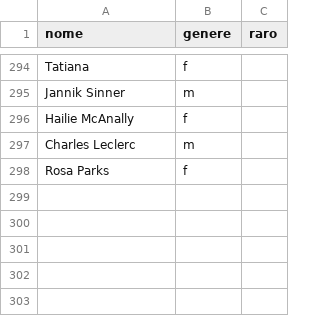
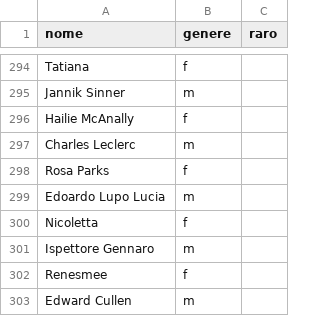
Before and after one commit to arco2121/CucuRidu, a CSV file: ignore/scratch/raw/names/nomi.csv, drawn as a sheet; only a part is shown, gaps mark what is left out; the diff names each change by its address in the sheet, - before the commit and + after, or states it on an @@ line.

Commit message:
Aggiorna nomi e aggettivi (da Google Sheets)

```diff
--- a/ignore/scratch/raw/names/nomi.csv
+++ b/ignore/scratch/raw/names/nomi.csv
+row 299: Edoardo Lupo Lucia | m
+row 300: Nicoletta | f
+row 301: Ispettore Gennaro | m
+row 302: Renesmee | f
+row 303: Edward Cullen | m
```
Also changed, not shown: 1 other file.
